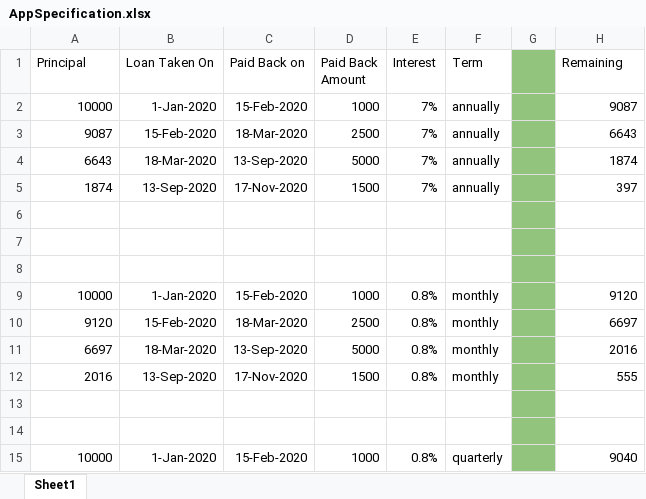
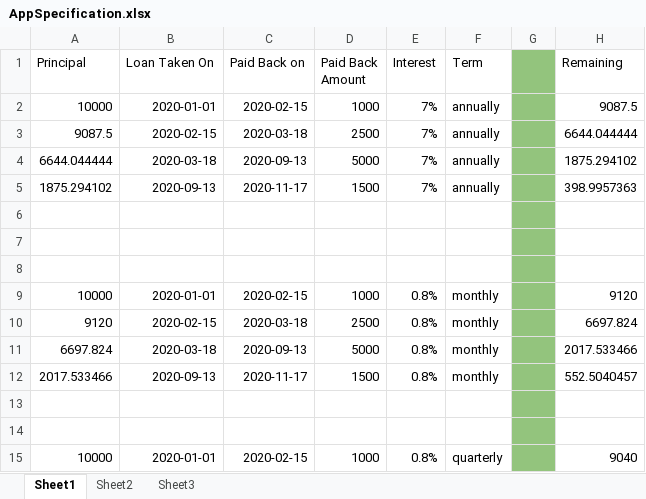
Before and after one commit to nikita199bhatnagar/RealCostToMe, an Excel workbook: AppSpecification.xlsx, sheet Sheet1, drawn as a sheet; only a part is shown; values as stored, in another font and other column widths than the file's, no borders; the diff covers the shown part only; the diff names each change by its address in the sheet, - before the commit and + after, or states it on an @@ line.

```diff
--- a/AppSpecification.xlsx (sheet Sheet1)
+++ b/AppSpecification.xlsx (sheet Sheet1)
+sheet tab: Sheet2
+sheet tab: Sheet3
-B2 (Loan Taken On): 1-Jan-2020
+B2 (Loan Taken On): 2020-01-01
-C2 (Paid Back on): 15-Feb-2020
+C2 (Paid Back on): 2020-02-15
-H2 (Remaining): 9087
+H2 (Remaining): 9087.5
-A3 (Principal): 9087
+A3 (Principal): 9087.5
-B3 (Loan Taken On): 15-Feb-2020
+B3 (Loan Taken On): 2020-02-15
-C3 (Paid Back on): 18-Mar-2020
+C3 (Paid Back on): 2020-03-18
-H3 (Remaining): 6643
+H3 (Remaining): 6644.044444
-A4 (Principal): 6643
+A4 (Principal): 6644.044444
-B4 (Loan Taken On): 18-Mar-2020
+B4 (Loan Taken On): 2020-03-18
-C4 (Paid Back on): 13-Sep-2020
+C4 (Paid Back on): 2020-09-13
-H4 (Remaining): 1874
+H4 (Remaining): 1875.294102
-A5 (Principal): 1874
+A5 (Principal): 1875.294102
-B5 (Loan Taken On): 13-Sep-2020
+B5 (Loan Taken On): 2020-09-13
-C5 (Paid Back on): 17-Nov-2020
+C5 (Paid Back on): 2020-11-17
-H5 (Remaining): 397
+H5 (Remaining): 398.9957363
-B9 (Loan Taken On): 1-Jan-2020
+B9 (Loan Taken On): 2020-01-01
-C9 (Paid Back on): 15-Feb-2020
+C9 (Paid Back on): 2020-02-15
-B10 (Loan Taken On): 15-Feb-2020
+B10 (Loan Taken On): 2020-02-15
-C10 (Paid Back on): 18-Mar-2020
+C10 (Paid Back on): 2020-03-18
-H10 (Remaining): 6697
+H10 (Remaining): 6697.824
-A11 (Principal): 6697
+A11 (Principal): 6697.824
-B11 (Loan Taken On): 18-Mar-2020
+B11 (Loan Taken On): 2020-03-18
-C11 (Paid Back on): 13-Sep-2020
+C11 (Paid Back on): 2020-09-13
-H11 (Remaining): 2016
+H11 (Remaining): 2017.533466
-A12 (Principal): 2016
+A12 (Principal): 2017.533466
-B12 (Loan Taken On): 13-Sep-2020
+B12 (Loan Taken On): 2020-09-13
-C12 (Paid Back on): 17-Nov-2020
+C12 (Paid Back on): 2020-11-17
-H12 (Remaining): 555
+H12 (Remaining): 552.5040457
-B15 (Loan Taken On): 1-Jan-2020
+B15 (Loan Taken On): 2020-01-01
-C15 (Paid Back on): 15-Feb-2020
+C15 (Paid Back on): 2020-02-15
```
Also changed, not shown: 11 edited cells elsewhere in this sheet, formulas that keep their value, 15 other files.
